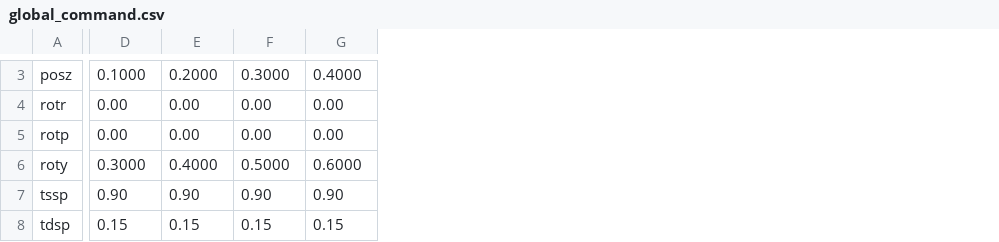
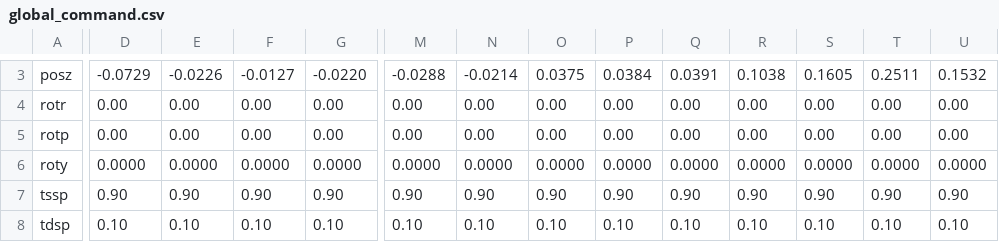
Before and after one commit to yongarry/tocabi_cc, a CSV file: cmd/global_command.csv, drawn as a sheet; only a part is shown, gaps mark what is left out; the diff covers the shown part only; the diff names each change by its address in the sheet, - before the commit and + after, or states it on an @@ line.

```diff
--- a/cmd/global_command.csv
+++ b/cmd/global_command.csv
+column M, rows 3-8: -0.0288 | 0.00 | 0.00 | 0.0000 | 0.90 | 0.10
+column N, rows 3-8: -0.0214 | 0.00 | 0.00 | 0.0000 | 0.90 | 0.10
+column O, rows 3-8: 0.0375 | 0.00 | 0.00 | 0.0000 | 0.90 | 0.10
+column P, rows 3-8: 0.0384 | 0.00 | 0.00 | 0.0000 | 0.90 | 0.10
+column Q, rows 3-8: 0.0391 | 0.00 | 0.00 | 0.0000 | 0.90 | 0.10
+column R, rows 3-8: 0.1038 | 0.00 | 0.00 | 0.0000 | 0.90 | 0.10
+column S, rows 3-8: 0.1605 | 0.00 | 0.00 | 0.0000 | 0.90 | 0.10
+column T, rows 3-8: 0.2511 | 0.00 | 0.00 | 0.0000 | 0.90 | 0.10
+column U, rows 3-8: 0.1532 | 0.00 | 0.00 | 0.0000 | 0.90 | 0.10
-D3: 0.1000
+D3: -0.0729
-E3: 0.2000
+E3: -0.0226
-F3: 0.3000
+F3: -0.0127
-G3: 0.4000
+G3: -0.0220
-D6: 0.3000
+D6: 0.0000
-E6: 0.4000
+E6: 0.0000
-F6: 0.5000
+F6: 0.0000
-G6: 0.6000
+G6: 0.0000
-D8: 0.15
+D8: 0.10
-E8: 0.15
+E8: 0.10
-F8: 0.15
+F8: 0.10
-G8: 0.15
+G8: 0.10
```
Also changed, not shown: 42 edited cells elsewhere in this file, cmd/command.csv, 9 other files.
